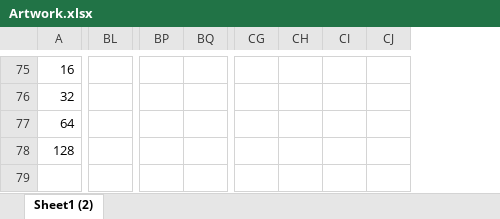
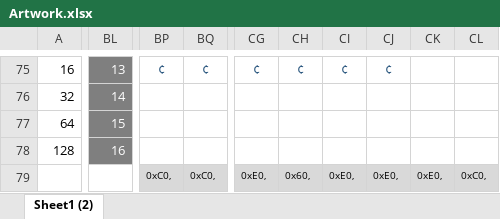
Before and after one commit to filmote/Steve, an Excel workbook: Artwork/Artwork.xlsx, sheet Sheet1 (2), drawn as a sheet; only a part is shown, gaps mark what is left out; values as stored, in another font and other column widths than the file's, no borders; removed rows and columns are numbered as before the commit, all else as after; the diff covers the shown part only; the diff names each change by its address in the sheet, - before the commit and + after, or states it on an @@ line.

```diff
--- a/Artwork/Artwork.xlsx (sheet Sheet1 (2))
+++ b/Artwork/Artwork.xlsx (sheet Sheet1 (2))
-column CG, empty
-column CH, empty
-column CI, empty
-column CJ, empty
+column CG, rows 75-79: ¢ |  |  |  | 0xE0,
+column CH, rows 75-79: ¢ |  |  |  | 0x60,
+column CI, rows 75-79: ¢ |  |  |  | 0xE0,
+column CJ, rows 75-79: ¢ |  |  |  | 0xE0,
+column CK, row 79: 0xE0,
+column CL, row 79: 0xC0,
-BL75: (empty)
+BL75: 13
-BL75:BL78 fill: none
+BL75:BL78 fill: #7F7F7F
-BP75: (empty)
+BP75: ¢
-BQ75: (empty)
+BQ75: ¢
-BL76: (empty)
+BL76: 14
-BL77: (empty)
+BL77: 15
-BL78: (empty)
+BL78: 16
-BP79:BQ79 fill: none
+BP79:BQ79 fill: #D9D9D9
-BP79: (empty)
+BP79: 0xC0,
-BQ79: (empty)
+BQ79: 0xC0,
```
Also changed, not shown: 2 added rows, 2 removed rows, 368 edited cells and cell formats elsewhere in this sheet.
